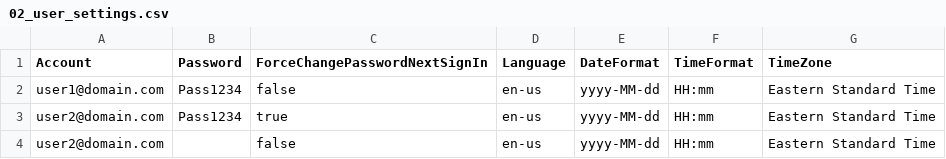
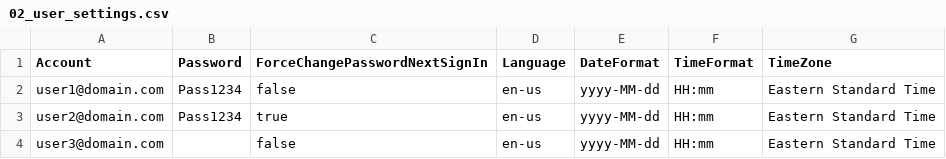
Before and after one commit to adrensnyder/ImapSyncMigrationHelper, a CSV file: Microsoft/02_user_settings.csv, drawn as a sheet.

Commit message:
Update 02_user_settings.csv

```diff
--- a/Microsoft/02_user_settings.csv
+++ b/Microsoft/02_user_settings.csv
@@ -3,2 +3,2 @@ user1@domain.com,Pass1234,false,en-us,yyyy-MM-dd,HH:mm,Eastern Standard Time
 user2@domain.com,Pass1234,true,en-us,yyyy-MM-dd,HH:mm,Eastern Standard Time
-user2@domain.com,,false,en-us,yyyy-MM-dd,HH:mm,Eastern Standard Time
+user3@domain.com,,false,en-us,yyyy-MM-dd,HH:mm,Eastern Standard Time
```
